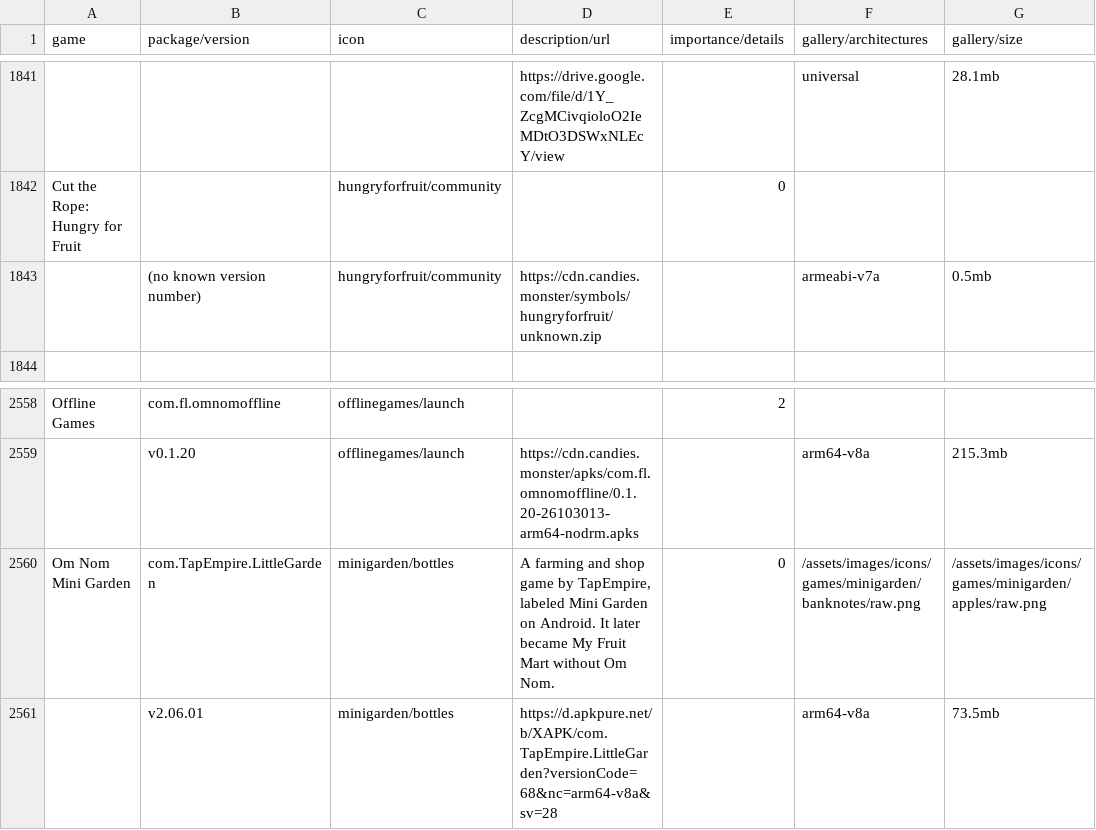
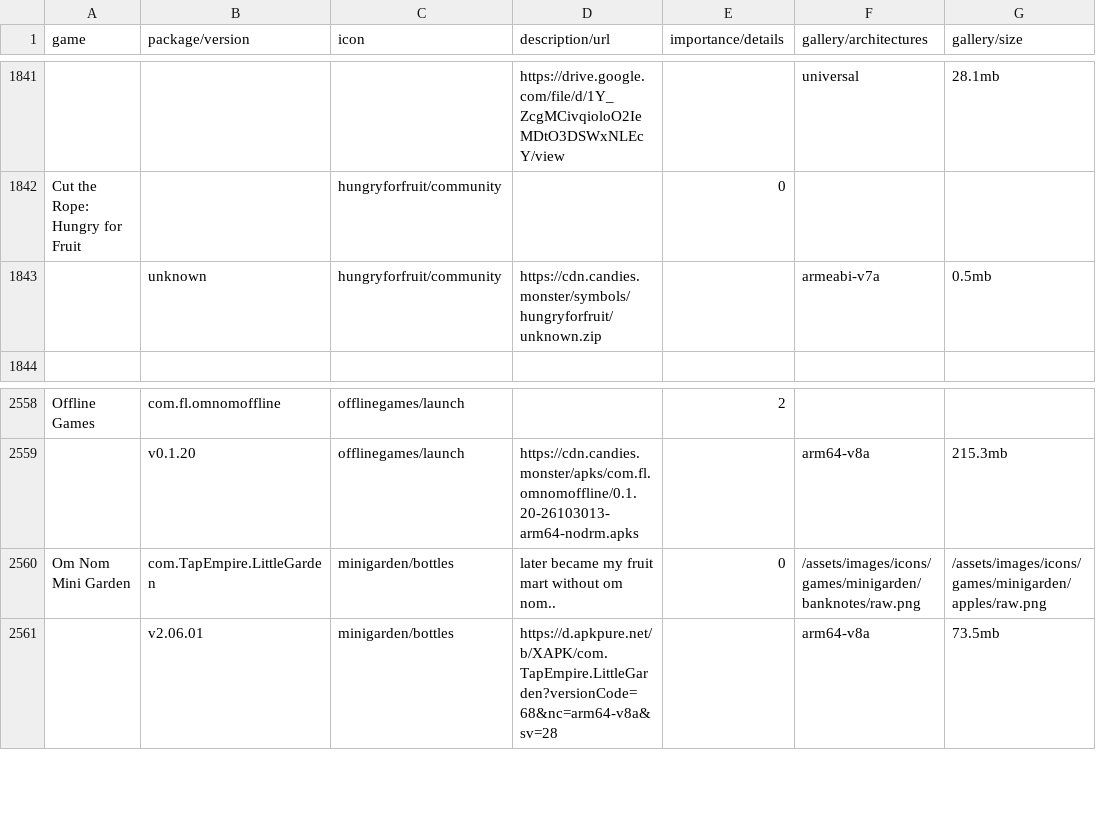
Before and after one commit to sogful/candies.monster, a CSV file: assets/static/data/versions/android.csv, drawn as a sheet; only a part is shown, gaps mark what is left out; the diff names each change by its address in the sheet, - before the commit and + after, or states it on an @@ line.

```diff
--- a/assets/static/data/versions/android.csv
+++ b/assets/static/data/versions/android.csv
-B1843 (package/version): (no known version number)
+B1843 (package/version): unknown
-D2560 (description/url): A farming and shop game by TapEmpire, labeled Mini Garden on Android. It later became My Fruit Mart without Om Nom.
+D2560 (description/url): later became my fruit mart without om nom..
```
Also changed, not shown: 2 other files.
